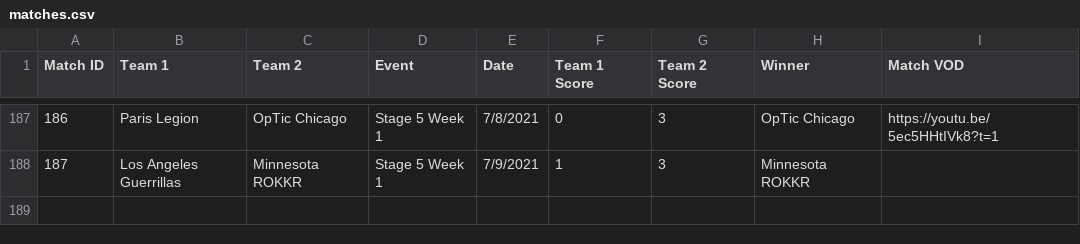
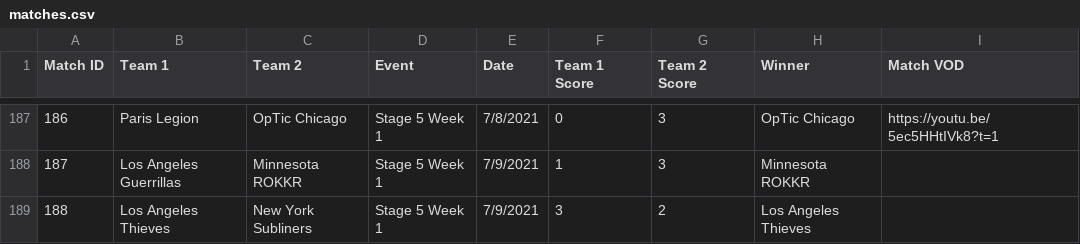
Before and after one commit to cford23/cod-stats-tool, a CSV file: data/matches.csv, drawn as a sheet; only a part is shown, gaps mark what is left out.

```diff
--- a/data/matches.csv
+++ b/data/matches.csv
@@ -188 +188,2 @@ Match ID,Team 1,Team 2,Event,Date,Team 1 Score,Team 2 Score,Winner,Match VOD
 187,Los Angeles Guerrillas,Minnesota ROKKR,Stage 5 Week 1,7/9/2021,1,3,Minnesota ROKKR
+188,Los Angeles Thieves,New York Subliners,Stage 5 Week 1,7/9/2021,3,2,Los Angeles Thieves
```
Also changed, not shown: data/maps.csv, data/players.csv.
